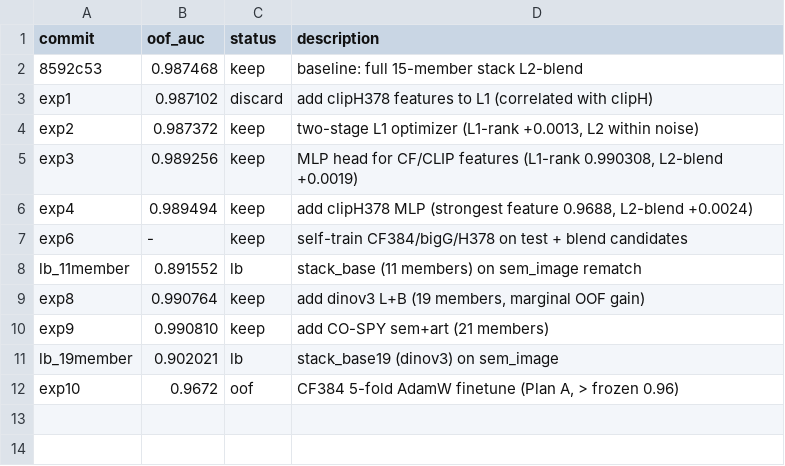
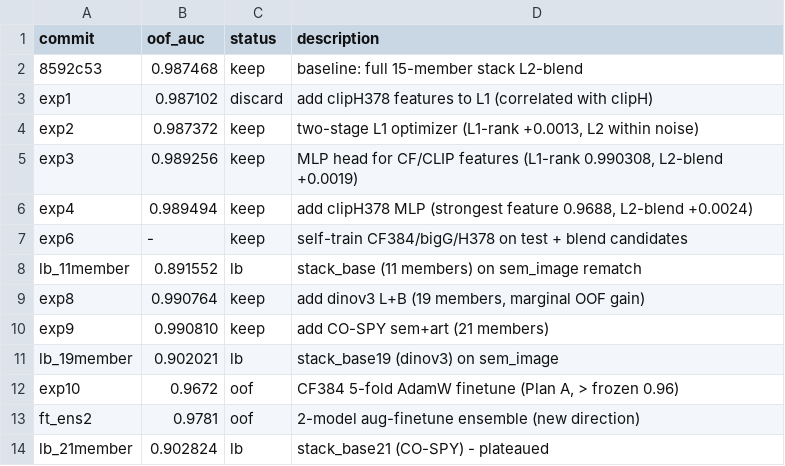
Before and after one commit to Calendula597/fake-image-detection, a TSV file: results.tsv, drawn as a sheet.

```diff
--- a/results.tsv
+++ b/results.tsv
@@ -12 +12,3 @@ lb_19member	0.902021	lb	stack_base19 (dinov3) on sem_image
 exp10	0.9672	oof	CF384 5-fold AdamW finetune (Plan A, > frozen 0.96)
+ft_ens2	0.9781	oof	2-model aug-finetune ensemble (new direction)
+lb_21member	0.902824	lb	stack_base21 (CO-SPY) - plateaued
```
Also changed, not shown: 1 other file.
